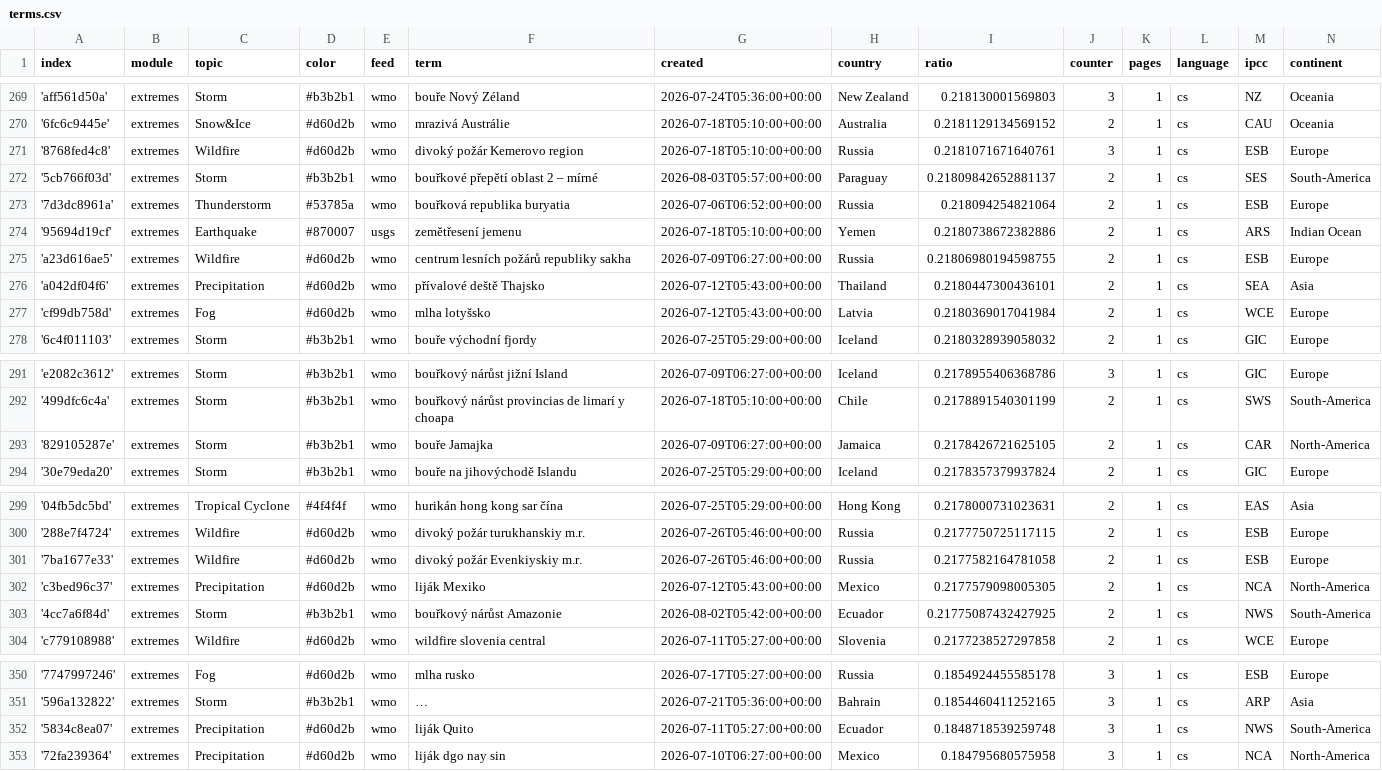
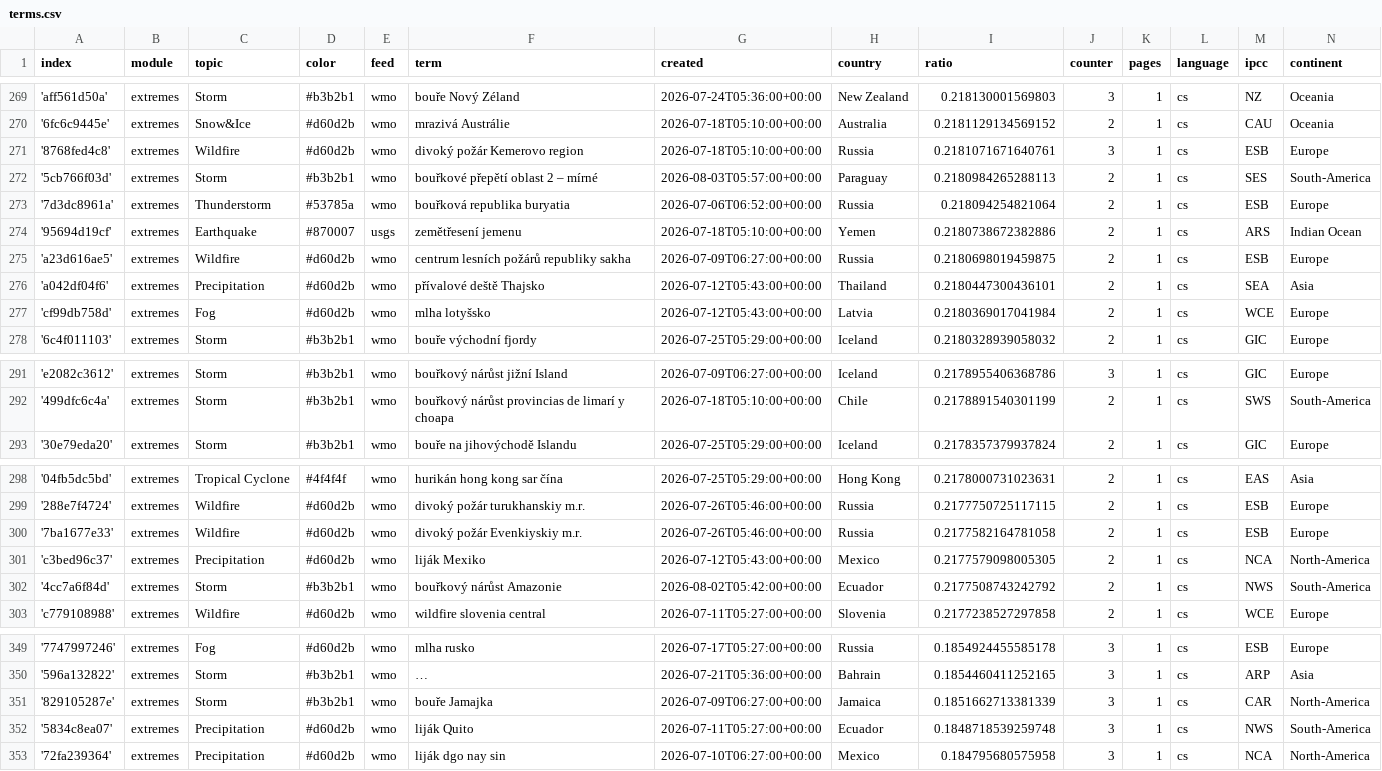
Before and after one commit to Leoniews/czechExtremes, a CSV file: terms.csv, drawn as a sheet; only a part is shown, gaps mark what is left out; long unchanged cells end in …; removed rows and columns are numbered as before the commit, all else as after; the diff covers the shown part only; the diff names each change by its address in the sheet, - before the commit and + after, or states it on an @@ line.

```diff
--- a/terms.csv
+++ b/terms.csv
-I272 (ratio): 0.21809842652881137
+I272 (ratio): 0.2180984265288113
-I275 (ratio): 0.21806980194598755
+I275 (ratio): 0.2180698019459875
-row 293: '829105287e' | extremes | Storm | #b3b2b1 | wmo | bouře Jamajka | 2026-07-09T06:27:00+00:00 | Jamaica | 0.2178426721625105 | 2 | 1 | cs | CAR | North-America
-I302 (ratio): 0.21775087432427925
+I302 (ratio): 0.2177508743242792
+row 351: '829105287e' | extremes | Storm | #b3b2b1 | wmo | bouře Jamajka | 2026-07-09T06:27:00+00:00 | Jamaica | 0.1851662713381339 | 3 | 1 | cs | CAR | North-America
```
Also changed, not shown: 3 added rows, 3 removed rows and 2 edited cells elsewhere in this file.
